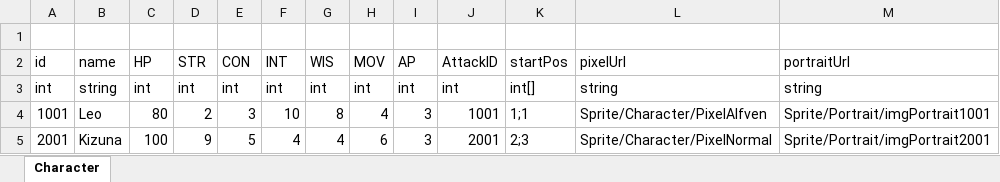
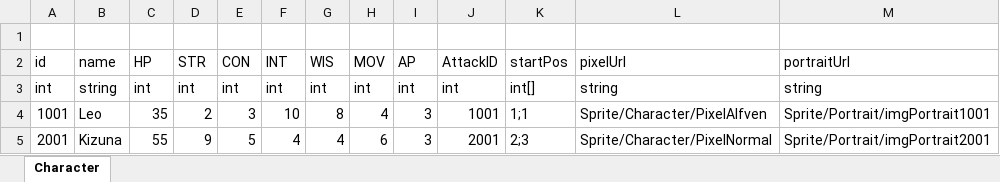
Before and after one commit to LUOHONGPENG/HermitRabbit, an Excel workbook: Assets/Excel/Character.xlsx, sheet Character, drawn as a sheet; values as stored, in another font and other column widths than the file's, no borders; the diff names each change by its address in the sheet, - before the commit and + after, or states it on an @@ line.

```diff
--- a/Assets/Excel/Character.xlsx (sheet Character)
+++ b/Assets/Excel/Character.xlsx (sheet Character)
-C4 (HP): 80
+C4 (HP): 35
-C5 (HP): 100
+C5 (HP): 55
```
Also changed, not shown: Assets/Excel/Plant.xlsx, 6 other files.
